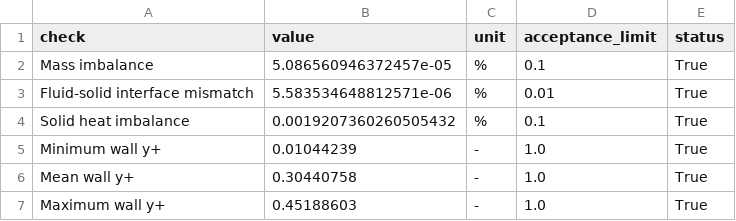
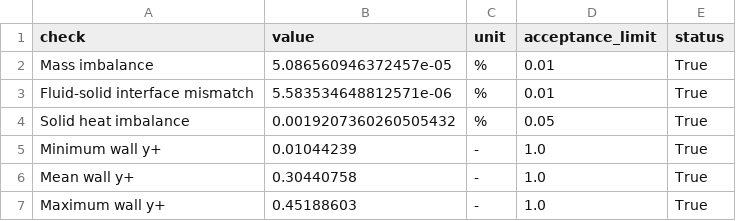
Before and after one commit to mehdichabane/NASA-C3X-Reduced-CHT-Fluent-Python, a CSV file: results/processed/verification/run145_sst_global_checks_summary.csv, drawn as a sheet.

Commit message:
Add internal cooling sensitivity and interaction study (#1)
Complete the Run 145 internal cooling boundary-condition sensitivity study, including five-point HTC and coolant-temperature screening, balance and NASA comparison results, local factorial interaction screening, and the final scientific summary.

Validated with the green Rebuild and test analysis workflow on the PR head.

```diff
--- a/results/processed/verification/run145_sst_global_checks_summary.csv
+++ b/results/processed/verification/run145_sst_global_checks_summary.csv
@@ -1,5 +1,5 @@
 check,value,unit,acceptance_limit,status
-Mass imbalance,5.086560946372457e-05,%,0.1,True
+Mass imbalance,5.086560946372457e-05,%,0.01,True
 Fluid-solid interface mismatch,5.583534648812571e-06,%,0.01,True
-Solid heat imbalance,0.0019207360260505432,%,0.1,True
+Solid heat imbalance,0.0019207360260505432,%,0.05,True
 Minimum wall y+,0.01044239,-,1.0,True
```
Also changed, not shown: 45 other files.
